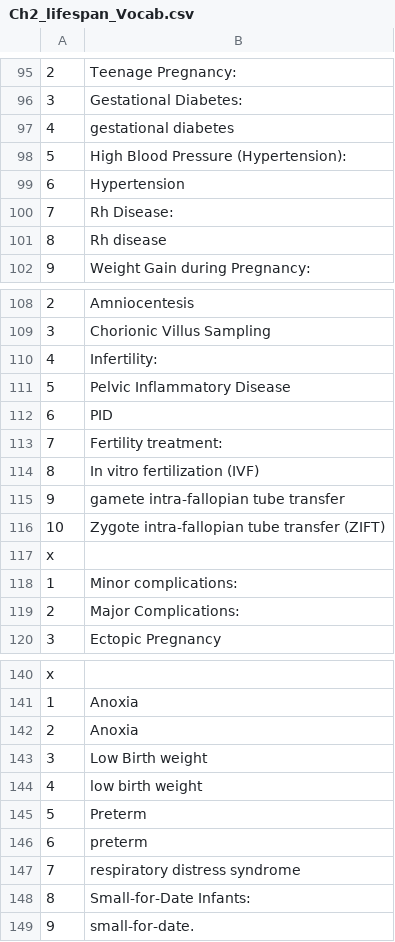
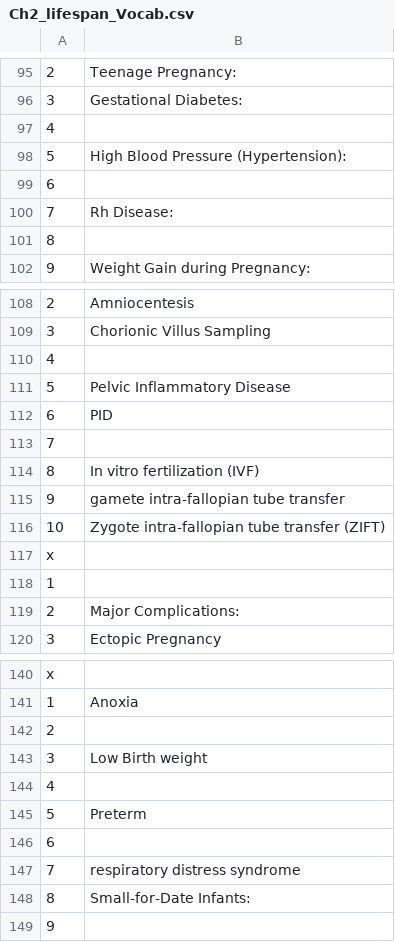
Before and after one commit to teacher-brian/lifespan, a CSV file: Ch2_lifespan_Vocab.csv, drawn as a sheet; only a part is shown, gaps mark what is left out; the diff covers the shown part only.

```diff
--- a/Ch2_lifespan_Vocab.csv
+++ b/Ch2_lifespan_Vocab.csv
@@ -97 +97 @@
-"4","gestational diabetes "
+4,
@@ -99 +99 @@
-"6","Hypertension "
+6,
@@ -101 +101 @@
-"8","Rh disease "
+8,
@@ -110 +110 @@
-"4","Infertility: "
+4,
@@ -113 +113 @@
-"7","Fertility treatment: "
+7,
@@ -118 +118 @@
-"1","Minor complications: "
+1,
@@ -142 +142 @@
-"2","Anoxia "
+2,
@@ -144 +144 @@
-"4","low birth weight "
+4,
@@ -146 +146 @@
-"6","preterm "
+6,
@@ -149 +149 @@
-"9","small-for-date. "
+9,
```
Also changed, not shown: 4 edited cells elsewhere in this file, Ch3_lifespan_Vocab.csv, 4 other files.
